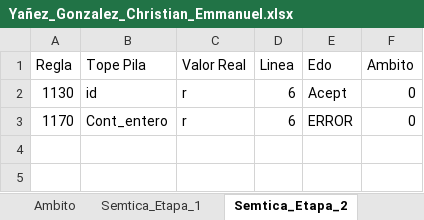
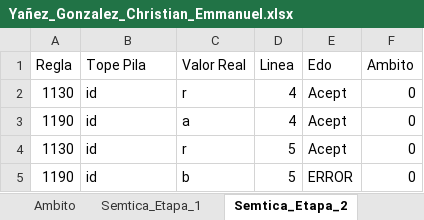
Before and after one commit to Chriss9720/Compilador2, an Excel workbook: build/classes/Excel/Yañez_Gonzalez_Christian_Emmanuel.xlsx, sheet Semtica_Etapa_2, drawn as a sheet; values as stored, in another font and other column widths than the file's, no borders; removed rows and columns are numbered as before the commit, all else as after; the diff names each change by its address in the sheet, - before the commit and + after, or states it on an @@ line.

```diff
--- a/build/classes/Excel/Yañez_Gonzalez_Christian_Emmanuel.xlsx (sheet Semtica_Etapa_2)
+++ b/build/classes/Excel/Yañez_Gonzalez_Christian_Emmanuel.xlsx (sheet Semtica_Etapa_2)
-D2 (Linea): 6
+D2 (Linea): 4
-row 3: 1170 | Cont_entero | r | 6 | ERROR | 0
+row 3: 1190 | id | a | 4 | Acept | 0
+row 4: 1130 | id | r | 5 | Acept | 0
+row 5: 1190 | id | b | 5 | ERROR | 0
```
Also changed, not shown: sheet Tokens, sheet Ambito, sheet Semtica_Etapa_1, sheet Errores, sheet Contadores, src/Excel/Yañez_Gonzalez_Christian_Emmanuel.xlsx, 5 other files.
